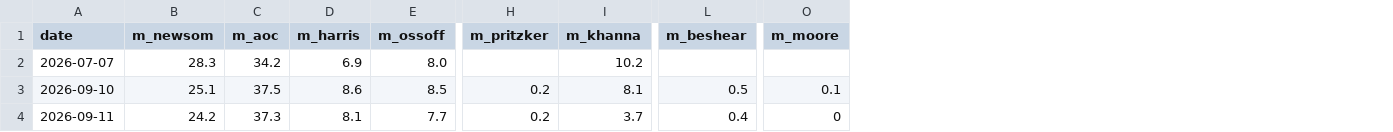
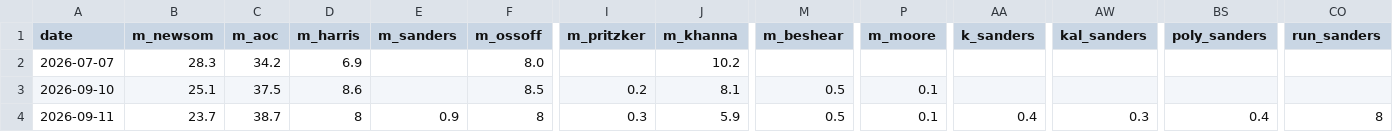
Before and after one commit to driscollglobe/2028-machine, a CSV file: history.csv, drawn as a sheet; only a part is shown, gaps mark what is left out; addresses are those after the commit; the diff covers the shown part only; the diff names each change by its address in the sheet, - before the commit and + after, or states it on an @@ line.

```diff
--- a/history.csv
+++ b/history.csv
+column E (m_sanders), row 4: 0.9
+column AA (k_sanders), row 4: 0.4
+column AW (kal_sanders), row 4: 0.3
+column BS (poly_sanders), row 4: 0.4
+column CO (run_sanders), row 4: 8
-B4 (m_newsom): 24.2
+B4 (m_newsom): 23.7
-C4 (m_aoc): 37.3
+C4 (m_aoc): 38.7
-D4 (m_harris): 8.1
+D4 (m_harris): 8
-F4 (m_ossoff): 7.7
+F4 (m_ossoff): 8
-I4 (m_pritzker): 0.2
+I4 (m_pritzker): 0.3
-J4 (m_khanna): 3.7
+J4 (m_khanna): 5.9
-M4 (m_beshear): 0.4
+M4 (m_beshear): 0.5
-P4 (m_moore): 0
+P4 (m_moore): 0.1
```
Also changed, not shown: 28 edited cells elsewhere in this file, polls.csv, 22 other files.
